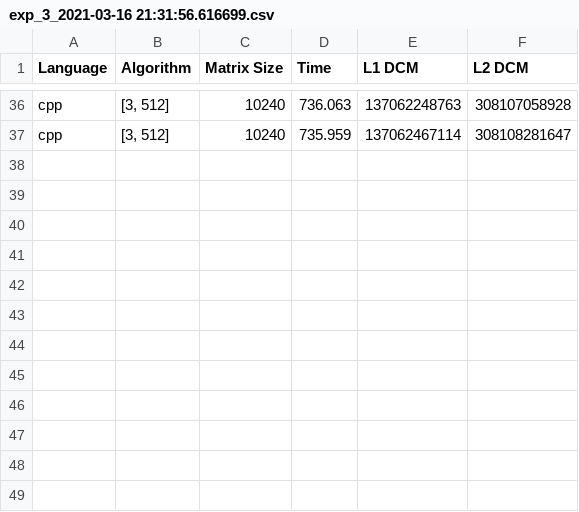
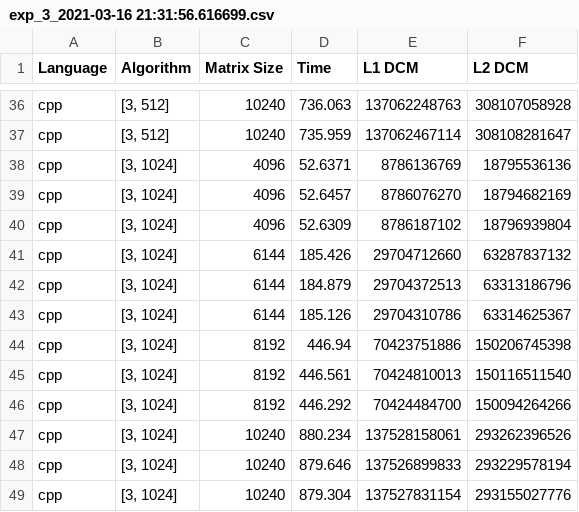
Before and after one commit to daviddias99/matrix-multiplication-optimization-cpar, a CSV file: results/exp_3_2021-03-16 21:31:56.616699.csv, drawn as a sheet; only a part is shown, gaps mark what is left out; the diff names each change by its address in the sheet, - before the commit and + after, or states it on an @@ line.

```diff
--- a/results/exp_3_2021-03-16 21:31:56.616699.csv
+++ b/results/exp_3_2021-03-16 21:31:56.616699.csv
+row 38: cpp | [3, 1024] | 4096 | 52.6371 | 8786136769 | 18795536136
+row 39: cpp | [3, 1024] | 4096 | 52.6457 | 8786076270 | 18794682169
+row 40: cpp | [3, 1024] | 4096 | 52.6309 | 8786187102 | 18796939804
+row 41: cpp | [3, 1024] | 6144 | 185.426 | 29704712660 | 63287837132
+row 42: cpp | [3, 1024] | 6144 | 184.879 | 29704372513 | 63313186796
+row 43: cpp | [3, 1024] | 6144 | 185.126 | 29704310786 | 63314625367
+row 44: cpp | [3, 1024] | 8192 | 446.94 | 70423751886 | 150206745398
+row 45: cpp | [3, 1024] | 8192 | 446.561 | 70424810013 | 150116511540
+row 46: cpp | [3, 1024] | 8192 | 446.292 | 70424484700 | 150094264266
+row 47: cpp | [3, 1024] | 10240 | 880.234 | 137528158061 | 293262396526
+row 48: cpp | [3, 1024] | 10240 | 879.646 | 137526899833 | 293229578194
+row 49: cpp | [3, 1024] | 10240 | 879.304 | 137527831154 | 293155027776
```
Also changed, not shown: results/exp_3_2021-03-16 00:33:23.159561.csv, 17 other files.
